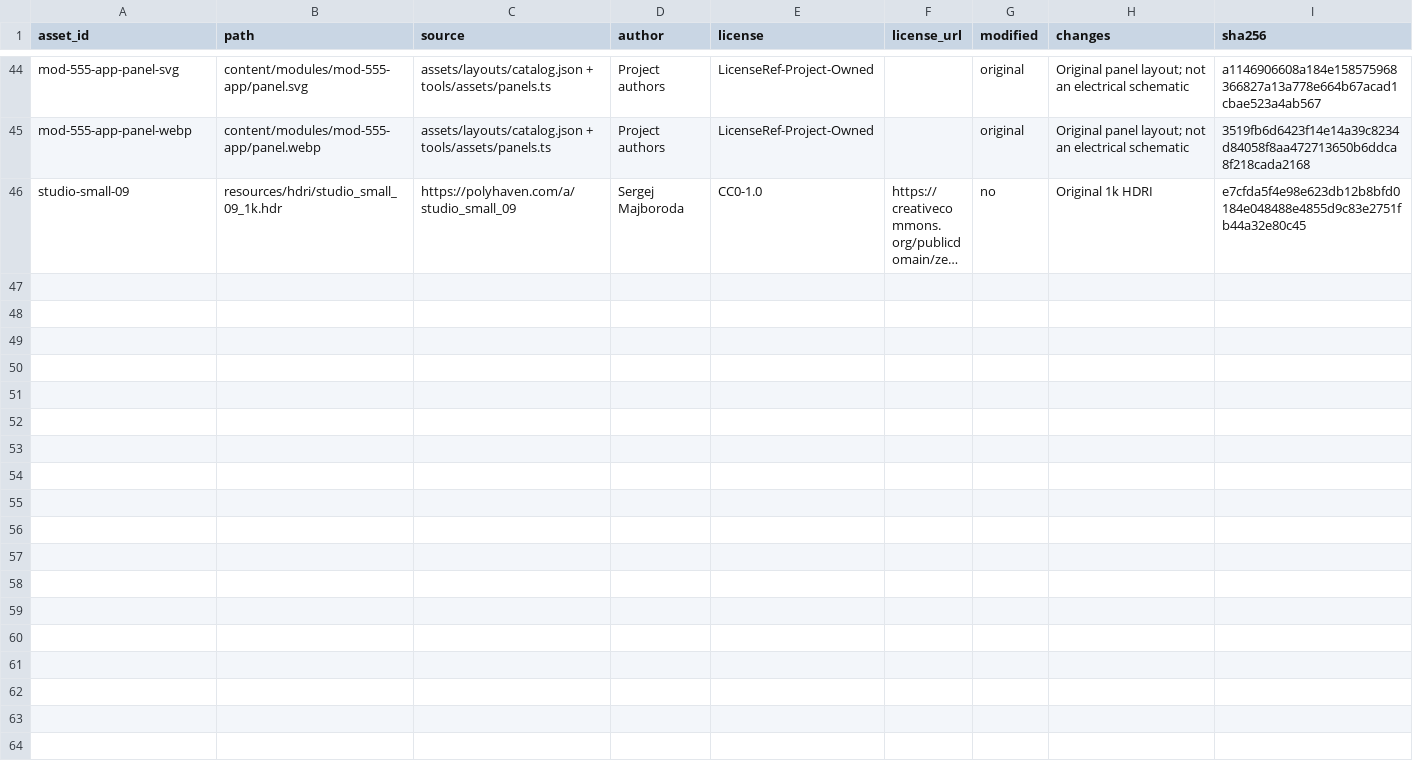
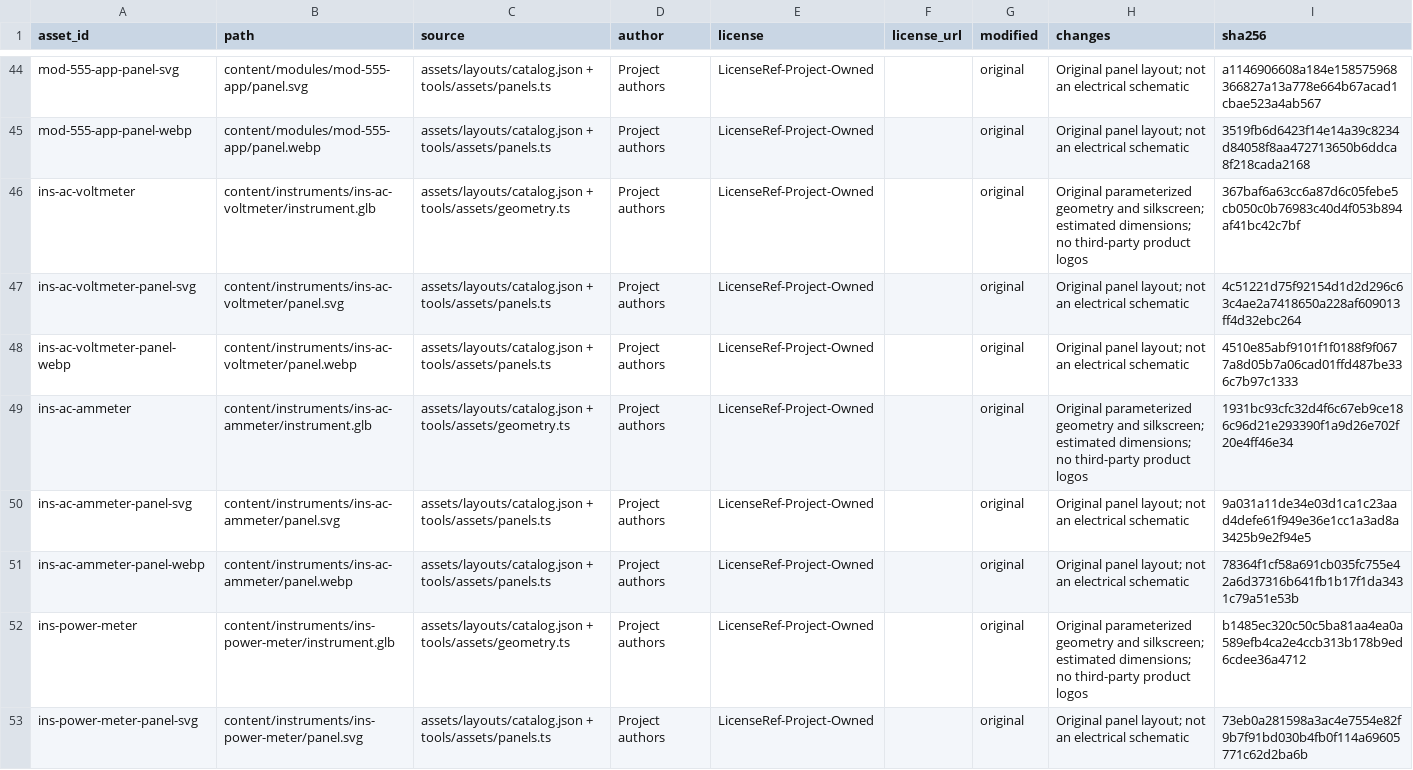
Before and after one commit to Furina-he/virtual, a CSV file: assets/LICENSES.csv, drawn as a sheet; only a part is shown, gaps mark what is left out; the shorter side is filled out with more unchanged rows; long unchanged cells end in …; the diff covers the shown part only.

Commit message:
feat(instruments): deliver T1.1 AC meters, wattmeter, AC millivoltmeter, galvanometer and close M0 T0.6

```diff
--- a/assets/LICENSES.csv
+++ b/assets/LICENSES.csv
@@ -45 +45,9 @@
 "mod-555-app-panel-webp","content/modules/mod-555-app/panel.webp","assets/layouts/catalog.json + tools/assets/panels.ts","Project authors","LicenseRef-Project-Owned","","original","Original panel layout; not an electrical schematic","3519fb6d6423f14e14a39c8234d84058f8aa472713650b6ddca8f218cada2168"
+"ins-ac-voltmeter","content/instruments/ins-ac-voltmeter/instrument.glb","assets/layouts/catalog.json + tools/assets/geometry.ts","Project authors","LicenseRef-Project-Owned","","original","Original parameterized geometry and silkscreen; estimated dimensions; no third-party product logos","367baf6a63cc6a87d6c05febe5cb050c0b76983c40d4f053b894af41bc42c7bf"
+"ins-ac-voltmeter-panel-svg","content/instruments/ins-ac-voltmeter/panel.svg","assets/layouts/catalog.json + tools/assets/panels.ts","Project authors","LicenseRef-Project-Owned","","original","Original panel layout; not an electrical schematic","4c51221d75f92154d1d2d296c63c4ae2a7418650a228af609013ff4d32ebc264"
+"ins-ac-voltmeter-panel-webp","content/instruments/ins-ac-voltmeter/panel.webp","assets/layouts/catalog.json + tools/assets/panels.ts","Project authors","LicenseRef-Project-Owned","","original","Original panel layout; not an electrical schematic","4510e85abf9101f1f0188f9f0677a8d05b7a06cad01ffd487be336c7b97c1333"
+"ins-ac-ammeter","content/instruments/ins-ac-ammeter/instrument.glb","assets/layouts/catalog.json + tools/assets/geometry.ts","Project authors","LicenseRef-Project-Owned","","original","Original parameterized geometry and silkscreen; estimated dimensions; no third-party product logos","1931bc93cfc32d4f6c67eb9ce186c96d21e293390f1a9d26e702f20e4ff46e34"
+"ins-ac-ammeter-panel-svg","content/instruments/ins-ac-ammeter/panel.svg","assets/layouts/catalog.json + tools/assets/panels.ts","Project authors","LicenseRef-Project-Owned","","original","Original panel layout; not an electrical schematic","9a031a11de34e03d1ca1c23aad4defe61f949e36e1cc1a3ad8a3425b9e2f94e5"
+"ins-ac-ammeter-panel-webp","content/instruments/ins-ac-ammeter/panel.webp","assets/layouts/catalog.json + tools/assets/panels.ts","Project authors","LicenseRef-Project-Owned","","original","Original panel layout; not an electrical schematic","78364f1cf58a691cb035fc755e42a6d37316b641fb1b17f1da3431c79a51e53b"
+"ins-power-meter","content/instruments/ins-power-meter/instrument.glb","assets/layouts/catalog.json + tools/assets/geometry.ts","Project authors","LicenseRef-Project-Owned","","original","Original parameterized geometry and silkscreen; estimated dimensions; no third-party product logos","b1485ec320c50c5ba81aa4ea0a589efb4ca2e4ccb313b178b9ed6cdee36a4712"
+"ins-power-meter-panel-svg","content/instruments/ins-power-meter/panel.svg","assets/layouts/catalog.json + tools/assets/panels.ts","Project authors","LicenseRef-Project-Owned","","original","Original panel layout; not an electrical schematic","73eb0a281598a3ac4e7554e82f9b7f91bd030b4fb0f114a69605771c62d2ba6b"
```
Also changed, not shown: 7 added rows and 1 edited cell elsewhere in this file, content/ASSET-LICENSES.csv, 54 other files.
